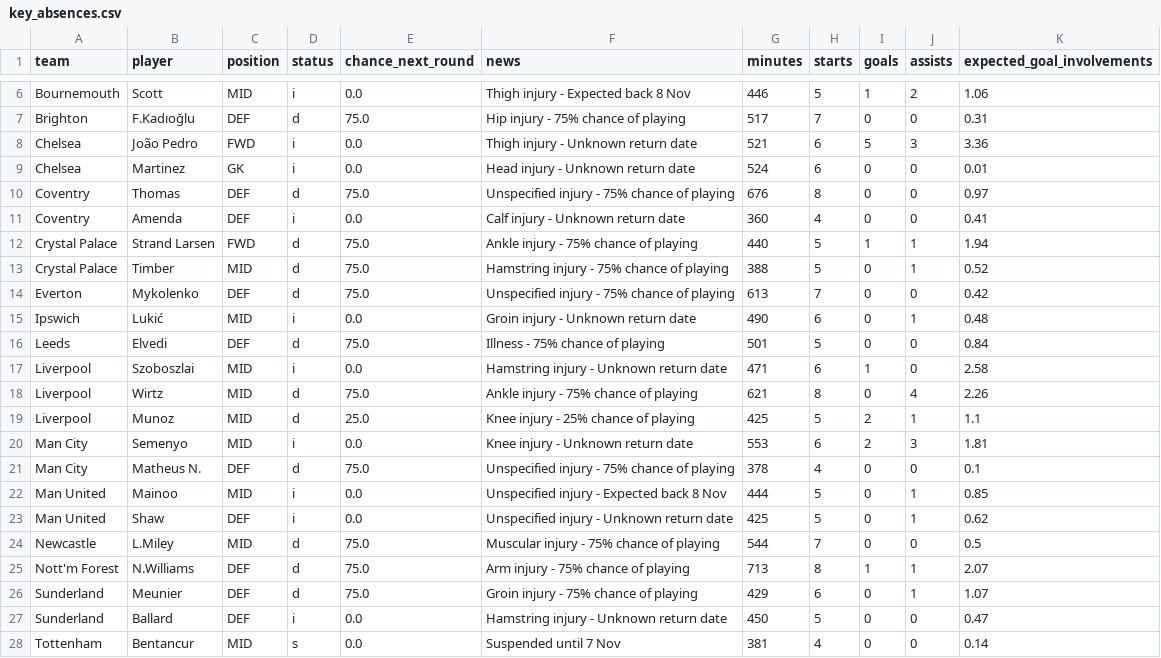
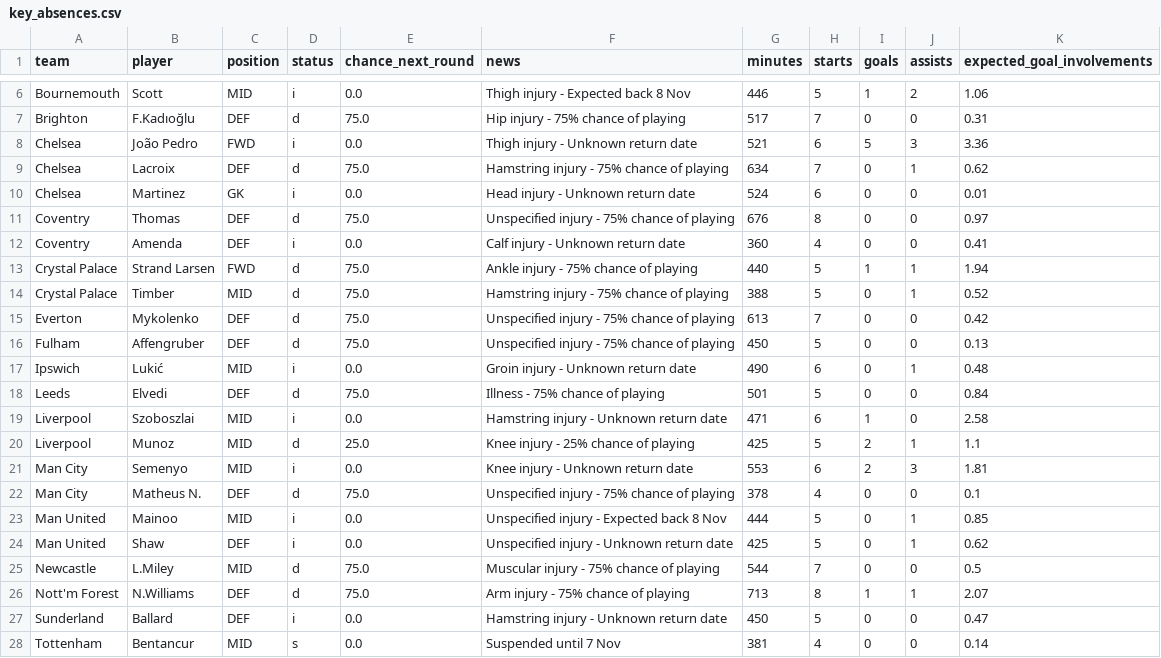
Before and after one commit to Garygunn94/premier-league-predictions, a CSV file: data/upcoming/key_absences.csv, drawn as a sheet; only a part is shown, gaps mark what is left out; removed rows and columns are numbered as before the commit, all else as after; the diff names each change by its address in the sheet, - before the commit and + after, or states it on an @@ line.

```diff
--- a/data/upcoming/key_absences.csv
+++ b/data/upcoming/key_absences.csv
+row 9: Chelsea | Lacroix | DEF | d | 75.0 | Hamstring injury - 75% chance of playing | 634 | 7 | 0 | 1 | 0.62
+row 16: Fulham | Affengruber | DEF | d | 75.0 | Unspecified injury - 75% chance of playing | 450 | 5 | 0 | 0 | 0.13
-row 18: Liverpool | Wirtz | MID | d | 75.0 | Ankle injury - 75% chance of playing | 621 | 8 | 0 | 4 | 2.26
-row 26: Sunderland | Meunier | DEF | d | 75.0 | Groin injury - 75% chance of playing | 429 | 6 | 0 | 1 | 1.07
```
Also changed, not shown: data/backtest/predictions_2026.csv, data/upcoming/fpl_players.csv, 5 other files.
